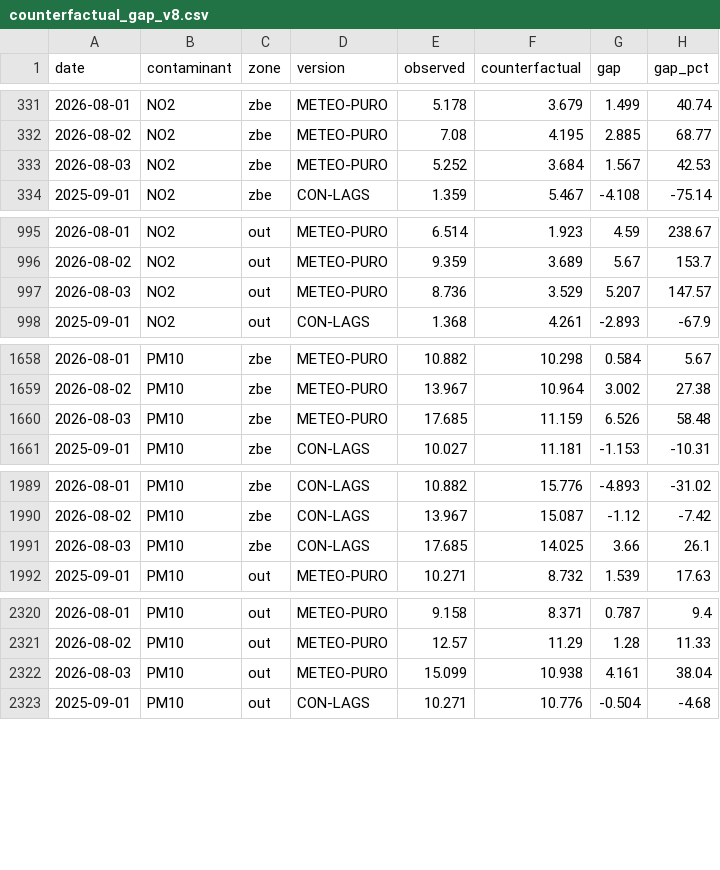
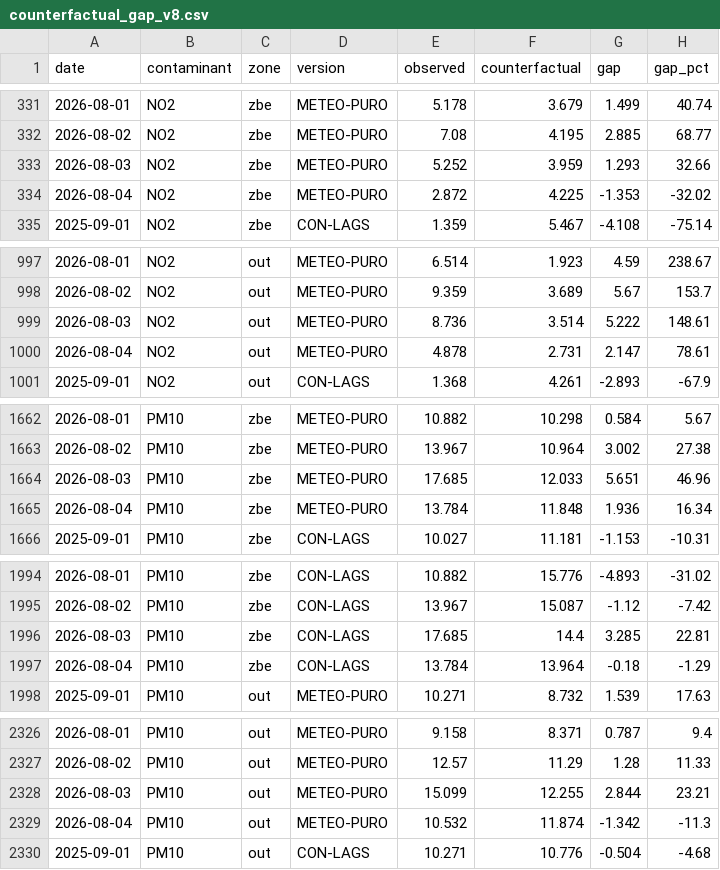
Before and after one commit to eortas/Gasteiz_air_quality, a CSV file: models/counterfactual_gap_v8.csv, drawn as a sheet; only a part is shown, gaps mark what is left out; the diff covers the shown part only.

```diff
--- a/models/counterfactual_gap_v8.csv
+++ b/models/counterfactual_gap_v8.csv
@@ -332,3 +332,4 @@ date,contaminant,zone,version,observed,counterfactual,gap,gap_pct
 2026-08-02,NO2,zbe,METEO-PURO,7.08,4.195,2.885,68.77
-2026-08-03,NO2,zbe,METEO-PURO,5.252,3.684,1.567,42.53
+2026-08-03,NO2,zbe,METEO-PURO,5.252,3.959,1.293,32.66
+2026-08-04,NO2,zbe,METEO-PURO,2.872,4.225,-1.353,-32.02
 2025-09-01,NO2,zbe,CON-LAGS,1.359,5.467,-4.108,-75.14
@@ -996,3 +998,4 @@ date,contaminant,zone,version,observed,counterfactual,gap,gap_pct
 2026-08-02,NO2,out,METEO-PURO,9.359,3.689,5.67,153.7
-2026-08-03,NO2,out,METEO-PURO,8.736,3.529,5.207,147.57
+2026-08-03,NO2,out,METEO-PURO,8.736,3.514,5.222,148.61
+2026-08-04,NO2,out,METEO-PURO,4.878,2.731,2.147,78.61
 2025-09-01,NO2,out,CON-LAGS,1.368,4.261,-2.893,-67.9
@@ -1659,3 +1663,4 @@ date,contaminant,zone,version,observed,counterfactual,gap,gap_pct
 2026-08-02,PM10,zbe,METEO-PURO,13.967,10.964,3.002,27.38
-2026-08-03,PM10,zbe,METEO-PURO,17.685,11.159,6.526,58.48
+2026-08-03,PM10,zbe,METEO-PURO,17.685,12.033,5.651,46.96
+2026-08-04,PM10,zbe,METEO-PURO,13.784,11.848,1.936,16.34
 2025-09-01,PM10,zbe,CON-LAGS,10.027,11.181,-1.153,-10.31
@@ -1990,3 +1995,4 @@ date,contaminant,zone,version,observed,counterfactual,gap,gap_pct
 2026-08-02,PM10,zbe,CON-LAGS,13.967,15.087,-1.12,-7.42
-2026-08-03,PM10,zbe,CON-LAGS,17.685,14.025,3.66,26.1
+2026-08-03,PM10,zbe,CON-LAGS,17.685,14.4,3.285,22.81
+2026-08-04,PM10,zbe,CON-LAGS,13.784,13.964,-0.18,-1.29
 2025-09-01,PM10,out,METEO-PURO,10.271,8.732,1.539,17.63
@@ -2321,3 +2327,4 @@ date,contaminant,zone,version,observed,counterfactual,gap,gap_pct
 2026-08-02,PM10,out,METEO-PURO,12.57,11.29,1.28,11.33
-2026-08-03,PM10,out,METEO-PURO,15.099,10.938,4.161,38.04
+2026-08-03,PM10,out,METEO-PURO,15.099,12.255,2.844,23.21
+2026-08-04,PM10,out,METEO-PURO,10.532,11.874,-1.342,-11.3
 2025-09-01,PM10,out,CON-LAGS,10.271,10.776,-0.504,-4.68
```
Also changed, not shown: 7 added rows and 15 edited cells elsewhere in this file, data/processed/station_daily.csv, 33 other files.
